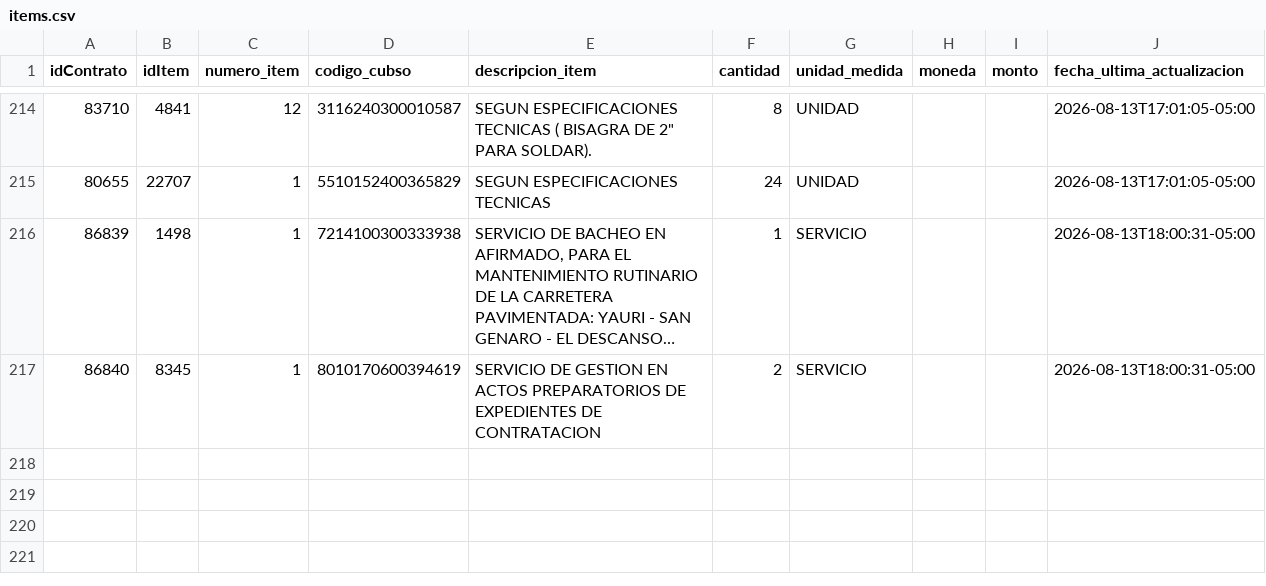
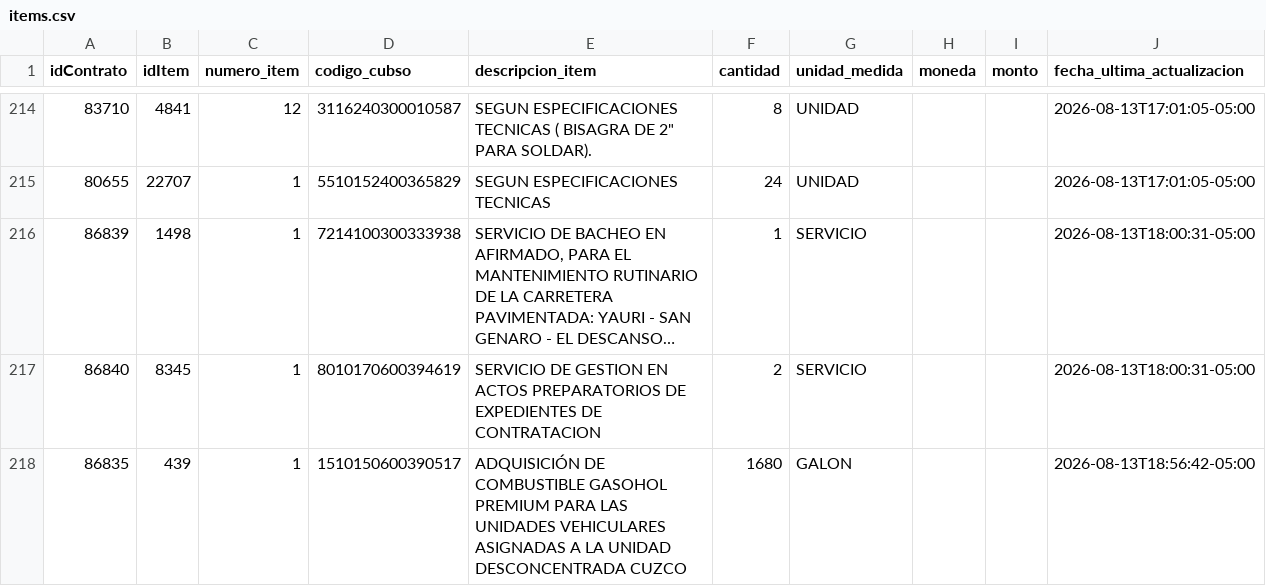
Before and after one commit to Natgato/monitor-seace-cusco, a CSV file: data/items.csv, drawn as a sheet; only a part is shown, gaps mark what is left out; long unchanged cells end in …; the diff names each change by its address in the sheet, - before the commit and + after, or states it on an @@ line.

```diff
--- a/data/items.csv
+++ b/data/items.csv
+row 218: 86835 | 439 | 1 | 1510150600390517 | ADQUISICIÓN DE COMBUSTIBLE GASOHOL PREMIUM PARA LAS UNIDADES VEHICULARES ASIGNADAS A LA UNIDAD DESCONCENTRADA CUZCO | 1680 | GALON |  |  | 2026-08-13T18:56:42-05:00
```
Also changed, not shown: data/contrataciones.csv, 1 other file.
